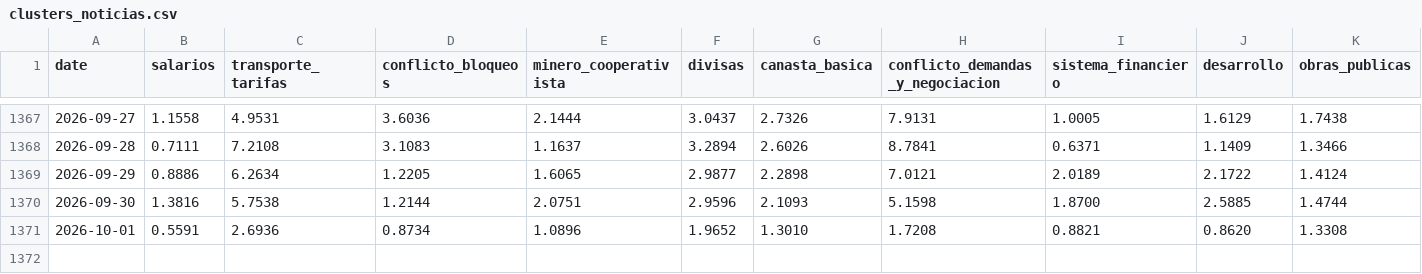
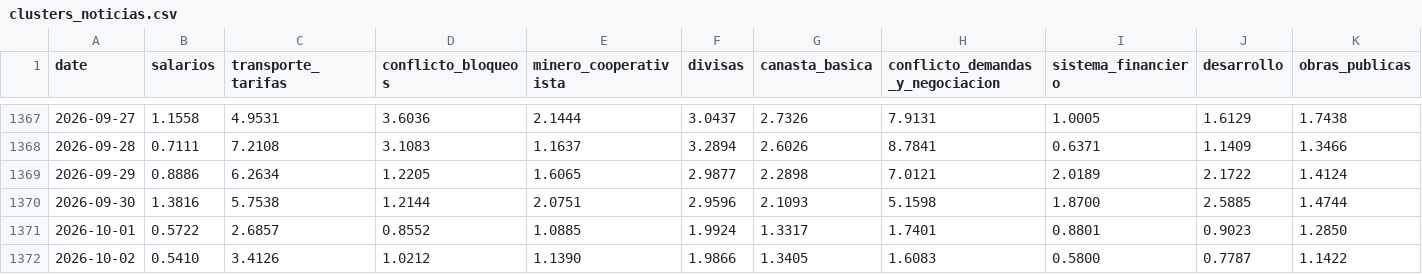
Before and after one commit to pr0nstar/bo-ts, a CSV file: data/clusters_noticias.csv, drawn as a sheet; only a part is shown, gaps mark what is left out; rows hold the shown columns only; the diff covers the shown part only; the diff names each change by its address in the sheet, - before the commit and + after, or states it on an @@ line.

Commit message:
auto update ts

```diff
--- a/data/clusters_noticias.csv
+++ b/data/clusters_noticias.csv
-B1371 (salarios): 0.5591
+B1371 (salarios): 0.5722
-C1371 (transporte_tarifas): 2.6936
+C1371 (transporte_tarifas): 2.6857
-D1371 (conflicto_bloqueos): 0.8734
+D1371 (conflicto_bloqueos): 0.8552
-E1371 (minero_cooperativista): 1.0896
+E1371 (minero_cooperativista): 1.0885
-F1371 (divisas): 1.9652
+F1371 (divisas): 1.9924
-G1371 (canasta_basica): 1.3010
+G1371 (canasta_basica): 1.3317
-H1371 (conflicto_demandas_y_negociacion): 1.7208
+H1371 (conflicto_demandas_y_negociacion): 1.7401
-I1371 (sistema_financiero): 0.8821
+I1371 (sistema_financiero): 0.8801
-J1371 (desarrollo): 0.8620
+J1371 (desarrollo): 0.9023
-K1371 (obras_publicas): 1.3308
+K1371 (obras_publicas): 1.2850
+row 1372: 2026-10-02 | 0.5410 | 3.4126 | 1.0212 | 1.1390 | 1.9866 | 1.3405 | 1.6083 | 0.5800 | 0.7787 | 1.1422
```
Also changed, not shown: 2 edited cells elsewhere in this file.
